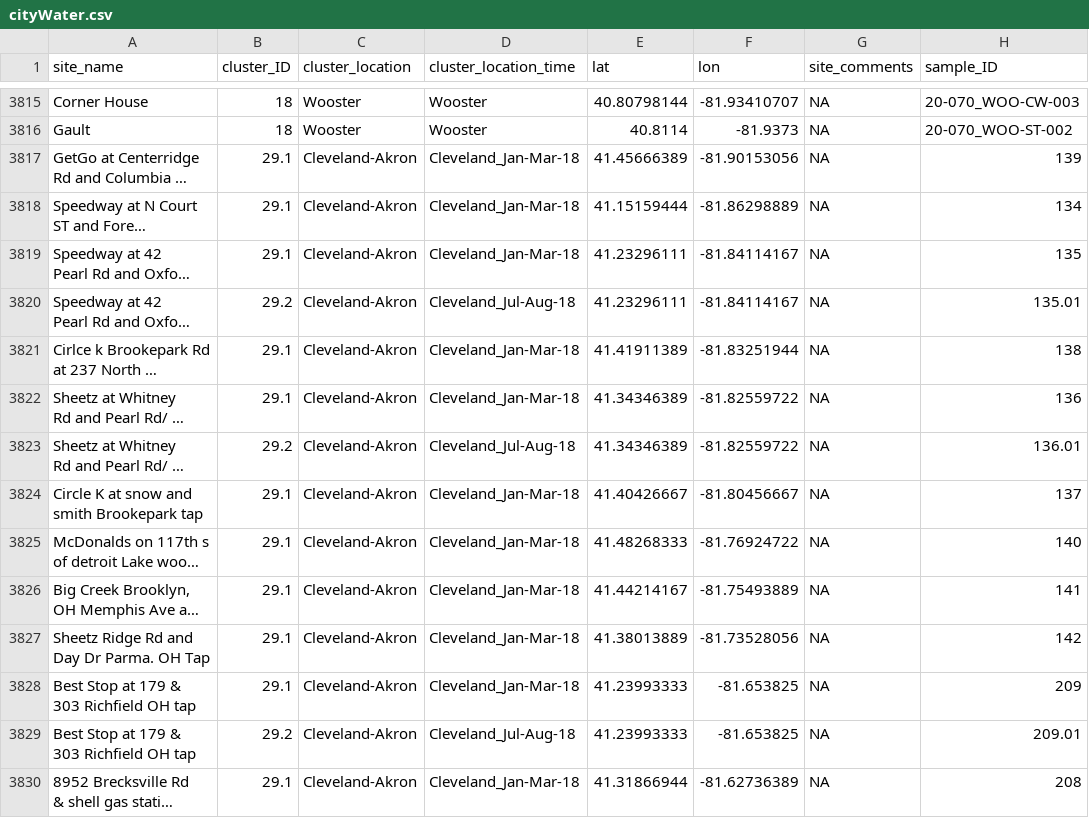
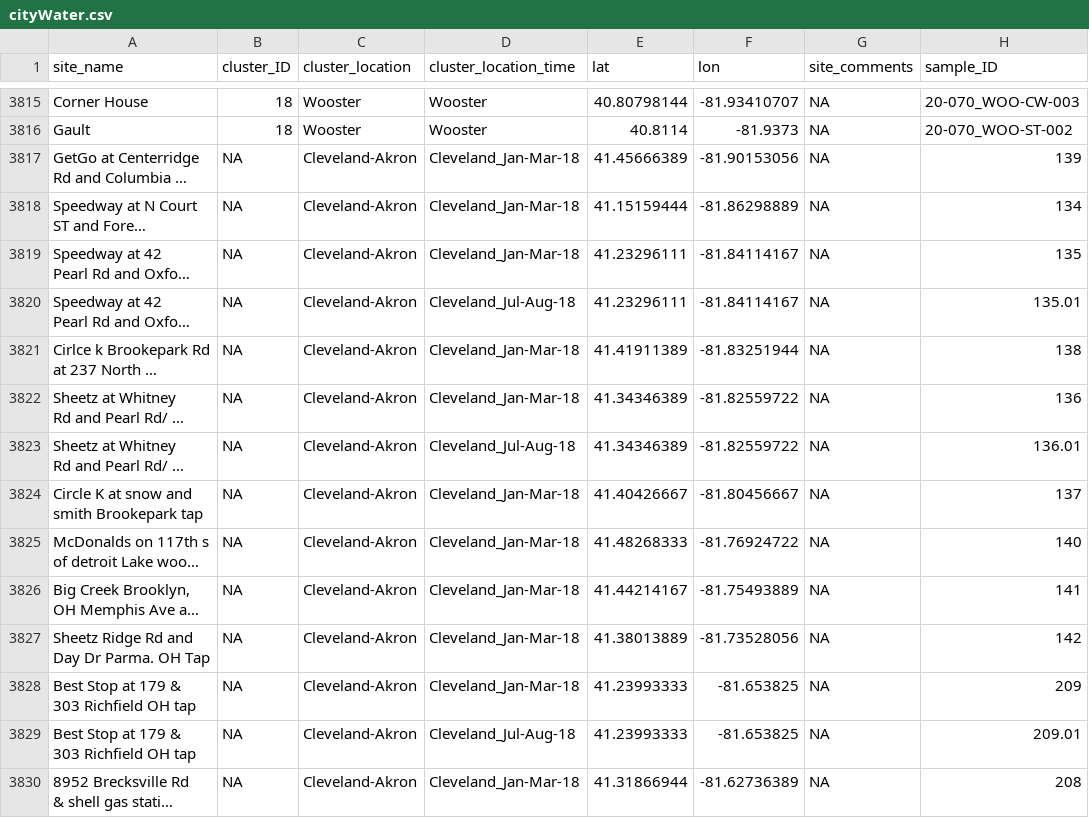
Before and after one commit to SPATIAL-Lab/CityWater, a CSV file: data/cityWater.csv, drawn as a sheet; only a part is shown, gaps mark what is left out; long unchanged cells end in …; the diff covers the shown part only; the diff names each change by its address in the sheet, - before the commit and + after, or states it on an @@ line.

```diff
--- a/data/cityWater.csv
+++ b/data/cityWater.csv
-B3817:B3819 (cluster_ID): 29.1
+B3817:B3819 (cluster_ID): NA
-B3820 (cluster_ID): 29.2
+B3820 (cluster_ID): NA
-B3821:B3822 (cluster_ID): 29.1
+B3821:B3822 (cluster_ID): NA
-B3823 (cluster_ID): 29.2
+B3823 (cluster_ID): NA
-B3824:B3828 (cluster_ID): 29.1
+B3824:B3828 (cluster_ID): NA
-B3829 (cluster_ID): 29.2
+B3829 (cluster_ID): NA
-B3830 (cluster_ID): 29.1
+B3830 (cluster_ID): NA
```
Also changed, not shown: 47 edited cells elsewhere in this file, data/datasummary.csv, data/timeseriesModality.csv, 5 other files.
